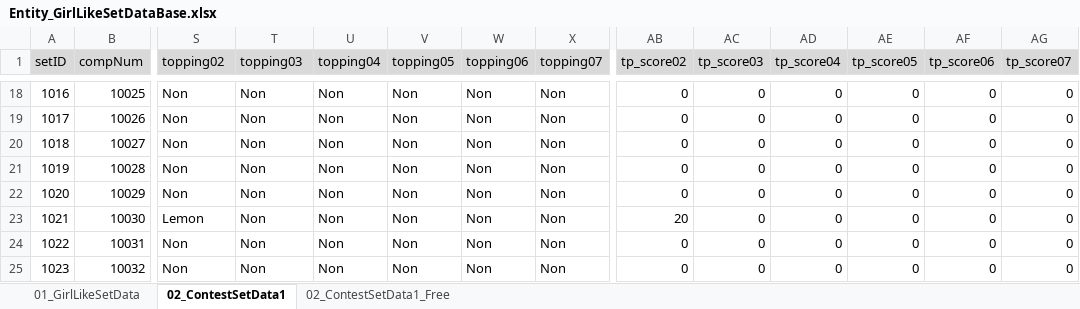
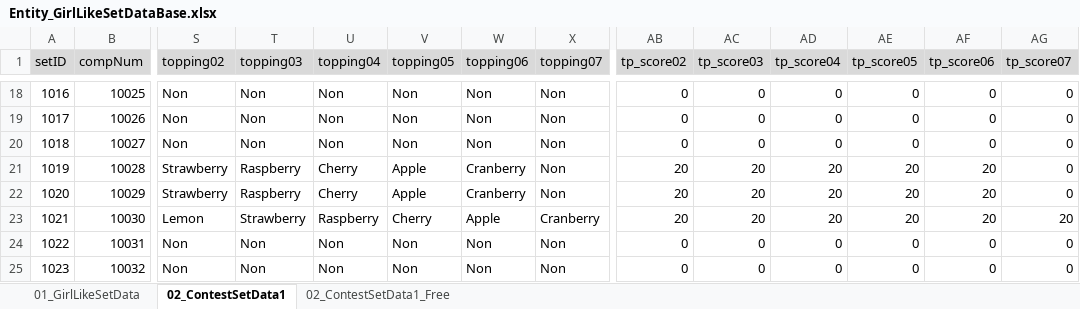
Before and after one commit to matoarita/Okashi_Atlier2, an Excel workbook: Assets/Excel_Data/Entity_GirlLikeSetDataBase.xlsx, sheet 02_ContestSetData1, drawn as a sheet; only a part is shown, gaps mark what is left out; values as stored, in another font and other column widths than the file's, no borders; the diff names each change by its address in the sheet, - before the commit and + after, or states it on an @@ line.

```diff
--- a/Assets/Excel_Data/Entity_GirlLikeSetDataBase.xlsx (sheet 02_ContestSetData1)
+++ b/Assets/Excel_Data/Entity_GirlLikeSetDataBase.xlsx (sheet 02_ContestSetData1)
-S21:S22 (topping02): Non
+S21:S22 (topping02): Strawberry
-T21:T22 (topping03): Non
+T21:T22 (topping03): Raspberry
-U21:U22 (topping04): Non
+U21:U22 (topping04): Cherry
-V21:V22 (topping05): Non
+V21:V22 (topping05): Apple
-W21:W22 (topping06): Non
+W21:W22 (topping06): Cranberry
-AB21:AB22 (tp_score02): 0
+AB21:AB22 (tp_score02): 20
-AC21:AC23 (tp_score03): 0
+AC21:AC23 (tp_score03): 20
-AD21:AD23 (tp_score04): 0
+AD21:AD23 (tp_score04): 20
-AE21:AE23 (tp_score05): 0
+AE21:AE23 (tp_score05): 20
-AF21:AF23 (tp_score06): 0
+AF21:AF23 (tp_score06): 20
-T23 (topping03): Non
+T23 (topping03): Strawberry
-U23 (topping04): Non
+U23 (topping04): Raspberry
-V23 (topping05): Non
+V23 (topping05): Cherry
-W23 (topping06): Non
+W23 (topping06): Apple
-X23 (topping07): Non
+X23 (topping07): Cranberry
-AG23 (tp_score07): 0
+AG23 (tp_score07): 20
```
Also changed, not shown: sheet 01_GirlLikeSetData, Assets/Excel_Data/Entity_ItemDataBase.xlsx, Assets/Excel_Data/Entity_compoItemDataBase.xlsx, 23 other files.
